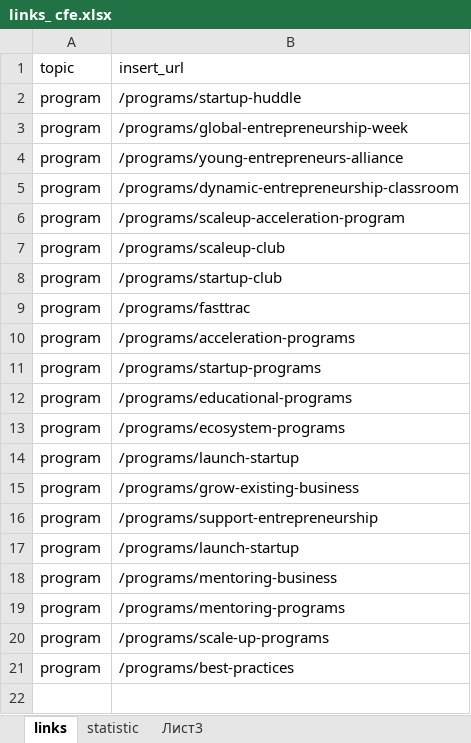
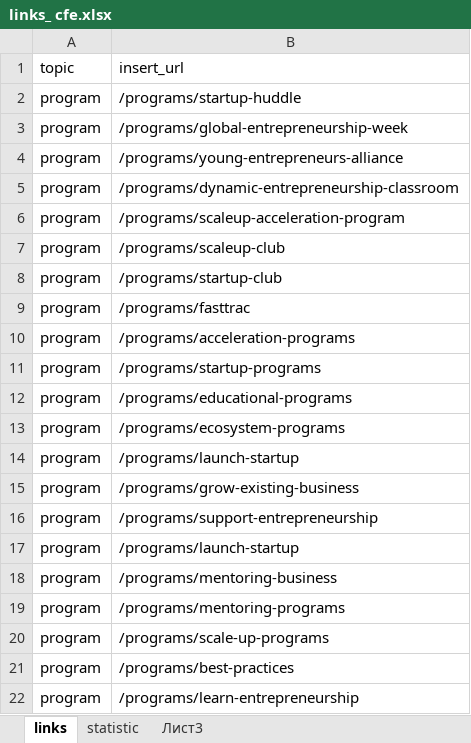
Before and after one commit to fozak/cfeglobal.org, an Excel workbook: a/links_ cfe.xlsx, sheet links, drawn as a sheet; values as stored, in another font and other column widths than the file's, no borders; the diff names each change by its address in the sheet, - before the commit and + after, or states it on an @@ line.

```diff
--- a/a/links_ cfe.xlsx (sheet links)
+++ b/a/links_ cfe.xlsx (sheet links)
+row 22: program | /programs/learn-entrepreneurship
```
Also changed, not shown: 1 other file.
